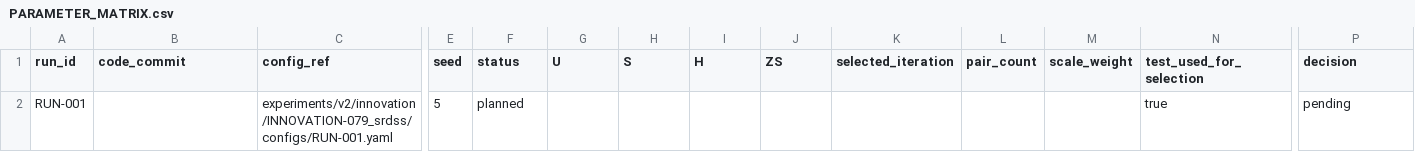
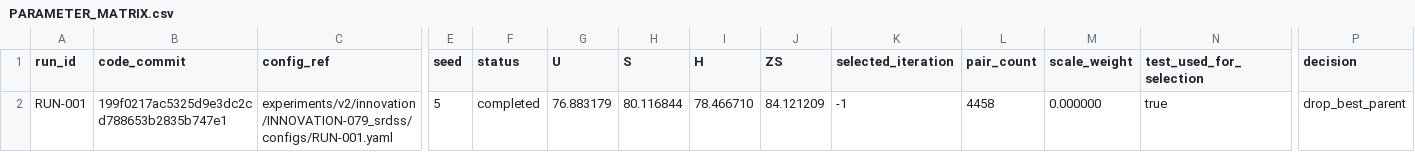
Before and after one commit to GetlotMoney/gzsl-paper, a CSV file: experiments/v2/innovation/INNOVATION-079_srdss/PARAMETER_MATRIX.csv, drawn as a sheet; only a part is shown, gaps mark what is left out; the diff names each change by its address in the sheet, - before the commit and + after, or states it on an @@ line.

```diff
--- a/experiments/v2/innovation/INNOVATION-079_srdss/PARAMETER_MATRIX.csv
+++ b/experiments/v2/innovation/INNOVATION-079_srdss/PARAMETER_MATRIX.csv
-B2 (code_commit): (empty)
+B2 (code_commit): 199f0217ac5325d9e3dc2cd788653b2835b747e1
-F2 (status): planned
+F2 (status): completed
-G2 (U): (empty)
+G2 (U): 76.883179
-H2 (S): (empty)
+H2 (S): 80.116844
-I2 (H): (empty)
+I2 (H): 78.466710
-J2 (ZS): (empty)
+J2 (ZS): 84.121209
-K2 (selected_iteration): (empty)
+K2 (selected_iteration): -1
-L2 (pair_count): (empty)
+L2 (pair_count): 4458
-M2 (scale_weight): (empty)
+M2 (scale_weight): 0.000000
-P2 (decision): pending
+P2 (decision): drop_best_parent
```
Also changed, not shown: 7 other files.
